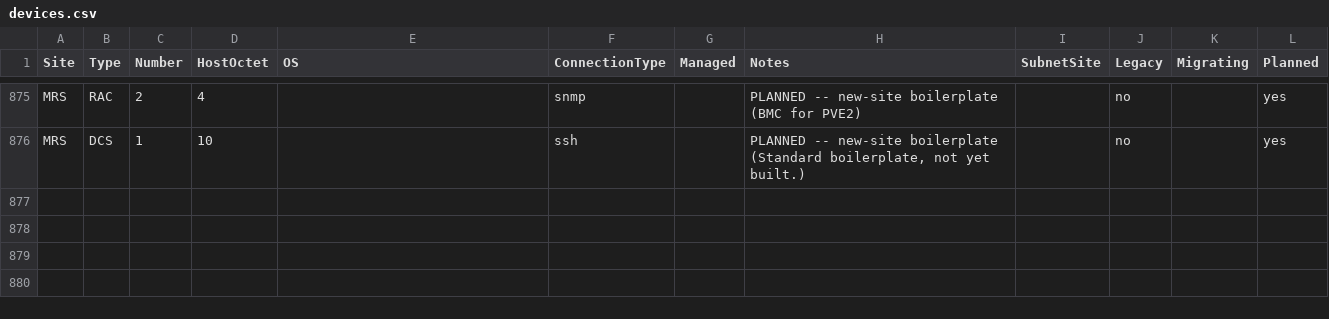
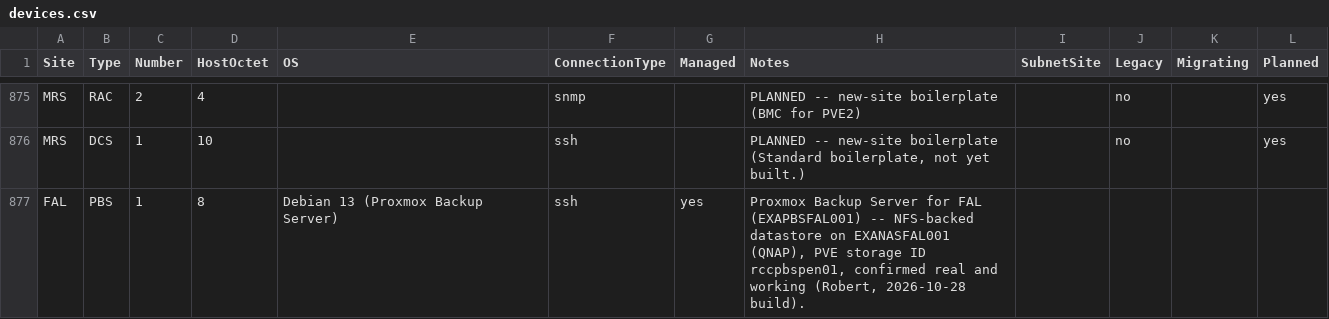
Before and after one commit to knightmare2600/example_music_infra, a CSV file: benarbejde/devices.csv, drawn as a sheet; only a part is shown, gaps mark what is left out.

```diff
--- a/benarbejde/devices.csv
+++ b/benarbejde/devices.csv
@@ -876 +876,2 @@ MRS,RAC,2,4,,snmp,,PLANNED -- new-site boilerplate (BMC for PVE2),,no,,yes
 MRS,DCS,1,10,,ssh,,"PLANNED -- new-site boilerplate (Standard boilerplate, not yet built.)",,no,,yes
+FAL,PBS,1,8,Debian 13 (Proxmox Backup Server),ssh,yes,"Proxmox Backup Server for FAL (EXAPBSFAL001) -- NFS-backed datastore on EXANASFAL001 (QNAP), PVE storage ID rccpbspen01, confirmed real and working (Robert, 2026-10-28 build).",,,,
```
Also changed, not shown: benarbejde/role_codes.csv, bootstrap/web/proxmox/devices.csv, 2 other files.
